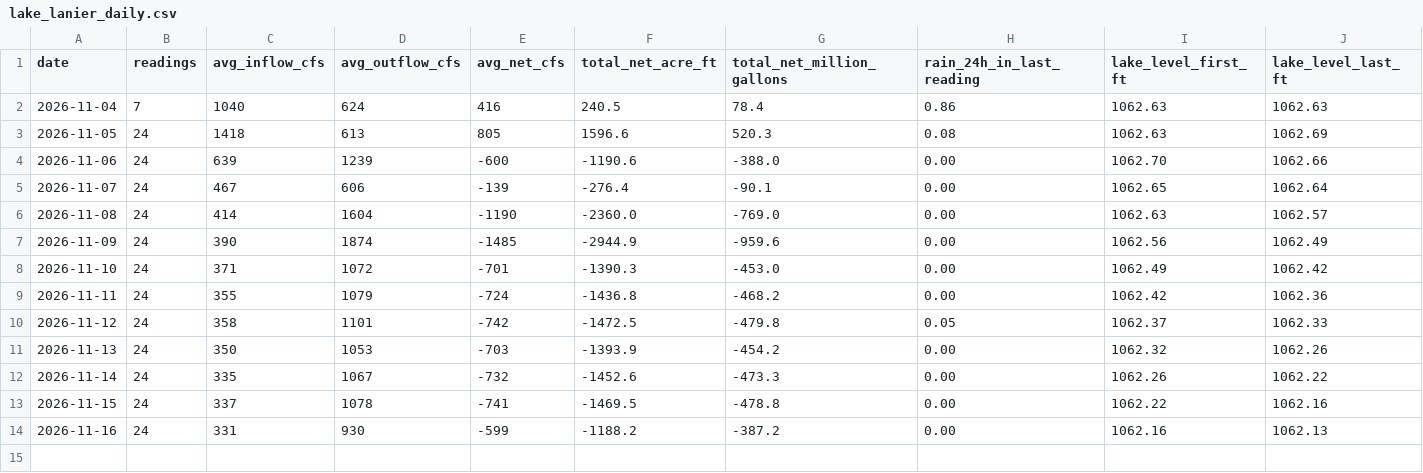
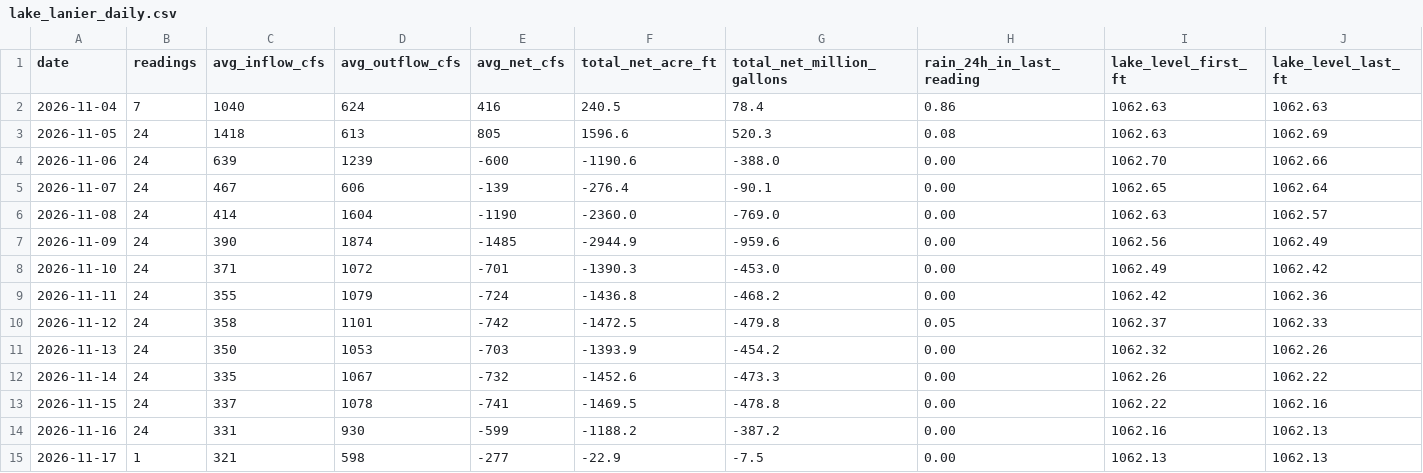
Before and after one commit to rjcanfield139-thwg/lake-lanier-logger, a CSV file: data/lake_lanier_daily.csv, drawn as a sheet; only a part is shown; rows hold the shown columns only; the diff names each change by its address in the sheet, - before the commit and + after, or states it on an @@ line.

Commit message:
Reading 2026-11-17 00:00

```diff
--- a/data/lake_lanier_daily.csv
+++ b/data/lake_lanier_daily.csv
+row 15: 2026-11-17 | 1 | 321 | 598 | -277 | -22.9 | -7.5 | 0.00 | 1062.13 | 1062.13
```
Also changed, not shown: data/lake_lanier_log.csv.
